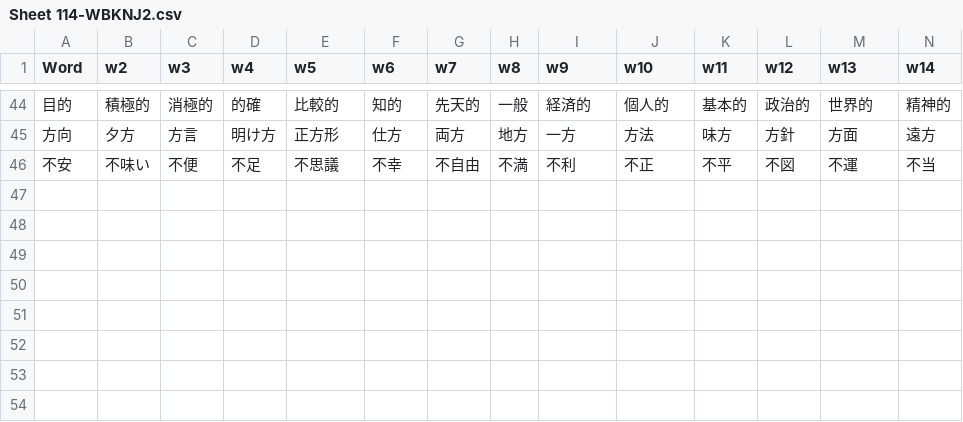
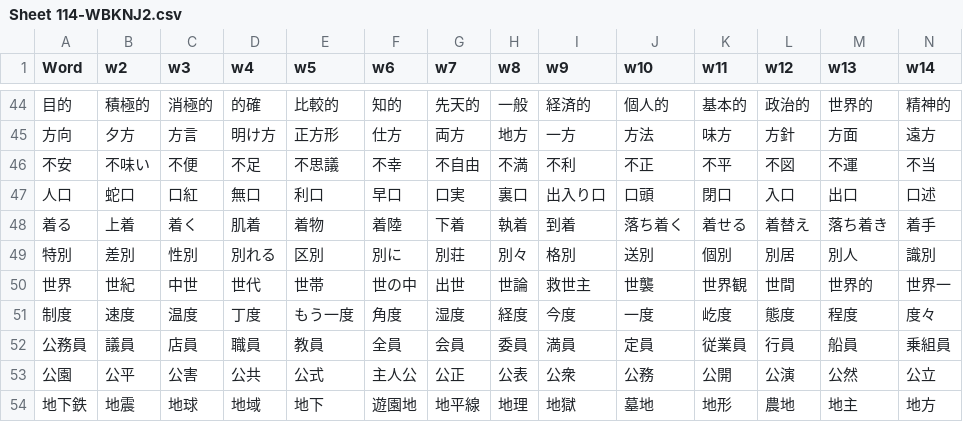
Before and after one commit to rexesian/nihongo, a CSV file: docs/rdata/Sheet 114-WBKNJ2.csv, drawn as a sheet; only a part is shown, gaps mark what is left out; rows hold the shown columns only; the diff names each change by its address in the sheet, - before the commit and + after, or states it on an @@ line.

```diff
--- a/docs/rdata/Sheet 114-WBKNJ2.csv
+++ b/docs/rdata/Sheet 114-WBKNJ2.csv
+row 47: 人口 | 蛇口 | 口紅 | 無口 | 利口 | 早口 | 口実 | 裏口 | 出入り口 | 口頭 | 閉口 | 入口 | 出口 | 口述
+row 48: 着る | 上着 | 着く | 肌着 | 着物 | 着陸 | 下着 | 執着 | 到着 | 落ち着く | 着せる | 着替え | 落ち着き | 着手
+row 49: 特別 | 差別 | 性別 | 別れる | 区別 | 別に | 別荘 | 別々 | 格別 | 送別 | 個別 | 別居 | 別人 | 識別
+row 50: 世界 | 世紀 | 中世 | 世代 | 世帯 | 世の中 | 出世 | 世論 | 救世主 | 世襲 | 世界観 | 世間 | 世界的 | 世界一
+row 51: 制度 | 速度 | 温度 | 丁度 | もう一度 | 角度 | 湿度 | 経度 | 今度 | 一度 | 屹度 | 態度 | 程度 | 度々
+row 52: 公務員 | 議員 | 店員 | 職員 | 教員 | 全員 | 会員 | 委員 | 満員 | 定員 | 従業員 | 行員 | 船員 | 乗組員
+row 53: 公園 | 公平 | 公害 | 公共 | 公式 | 主人公 | 公正 | 公表 | 公衆 | 公務 | 公開 | 公演 | 公然 | 公立
+row 54: 地下鉄 | 地震 | 地球 | 地域 | 地下 | 遊園地 | 地平線 | 地理 | 地獄 | 墓地 | 地形 | 農地 | 地主 | 地方
```
Also changed, not shown: docs/rdata/Sheet 100-KNJWB.csv, docs/rdata/Sheet 119-WBLWW.csv, 6 other files.
